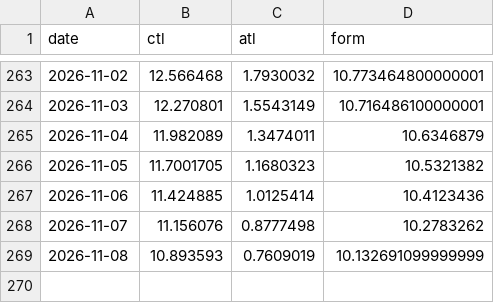
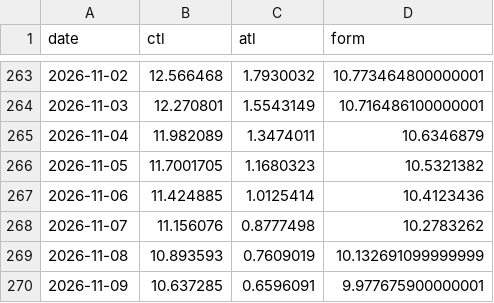
Before and after one commit to ikumpli/munich_marathon_2026, a CSV file: i600311_wellness.csv, drawn as a sheet; only a part is shown, gaps mark what is left out.

```diff
--- a/i600311_wellness.csv
+++ b/i600311_wellness.csv
@@ -269 +269,2 @@ date,ctl,atl,form
 2026-11-08,10.893593,0.7609019,10.132691099999999
+2026-11-09,10.637285,0.6596091,9.977675900000001
```
Also changed, not shown: 2 other files.
